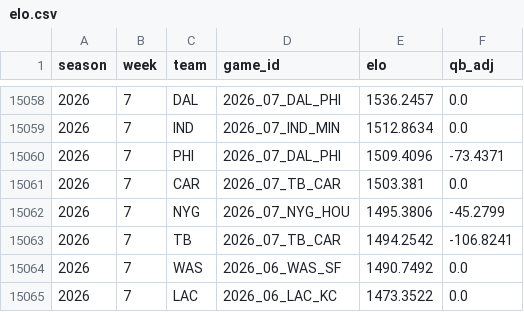
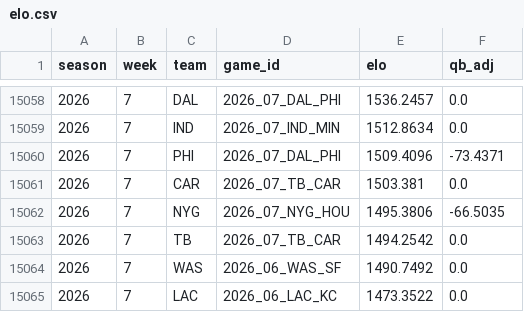
Before and after one commit to greerreNFL/nfelounits, a CSV file: Output/elo.csv, drawn as a sheet; only a part is shown, gaps mark what is left out; the diff covers the shown part only.

Commit message:
Automated Update - Week 8, 2026

```diff
--- a/Output/elo.csv
+++ b/Output/elo.csv
@@ -15061,4 +15061,4 @@ season,week,team,game_id,elo,qb_adj
 2026,7,CAR,2026_07_TB_CAR,1503.381,0.0
-2026,7,NYG,2026_07_NYG_HOU,1495.3806,-45.2799
-2026,7,TB,2026_07_TB_CAR,1494.2542,-106.8241
+2026,7,NYG,2026_07_NYG_HOU,1495.3806,-66.5035
+2026,7,TB,2026_07_TB_CAR,1494.2542,0.0
 2026,7,WAS,2026_06_WAS_SF,1490.7492,0.0
```
Also changed, not shown: 32 added rows elsewhere in this file, 4 other files.
